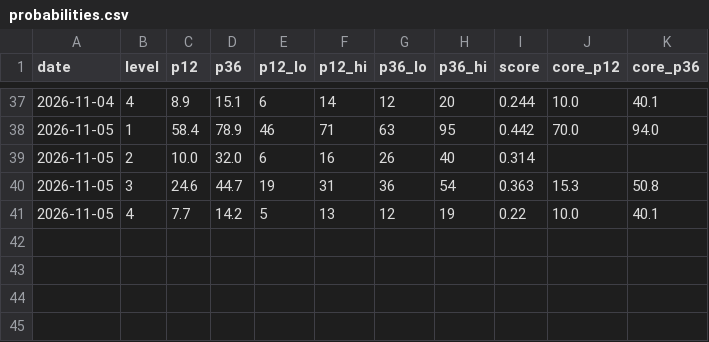
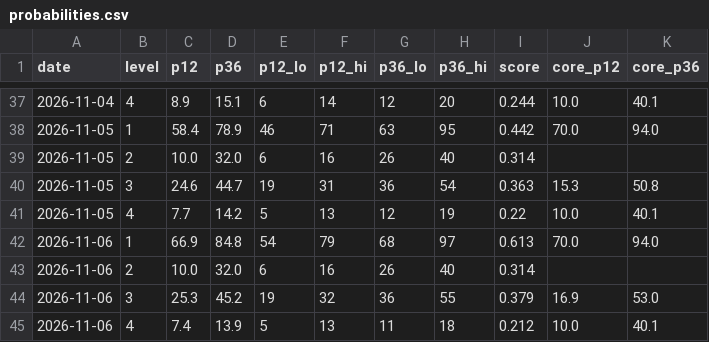
Before and after one commit to iftekherchowdhury/ai-crash-risk-monitor, a CSV file: data/probabilities.csv, drawn as a sheet; only a part is shown, gaps mark what is left out; the diff names each change by its address in the sheet, - before the commit and + after, or states it on an @@ line.

```diff
--- a/data/probabilities.csv
+++ b/data/probabilities.csv
+row 42: 2026-11-06 | 1 | 66.9 | 84.8 | 54 | 79 | 68 | 97 | 0.613 | 70.0 | 94.0
+row 43: 2026-11-06 | 2 | 10.0 | 32.0 | 6 | 16 | 26 | 40 | 0.314
+row 44: 2026-11-06 | 3 | 25.3 | 45.2 | 19 | 32 | 36 | 55 | 0.379 | 16.9 | 53.0
+row 45: 2026-11-06 | 4 | 7.4 | 13.9 | 5 | 13 | 11 | 18 | 0.212 | 10.0 | 40.1
```
Also changed, not shown: data/readings.csv, 2 other files.
